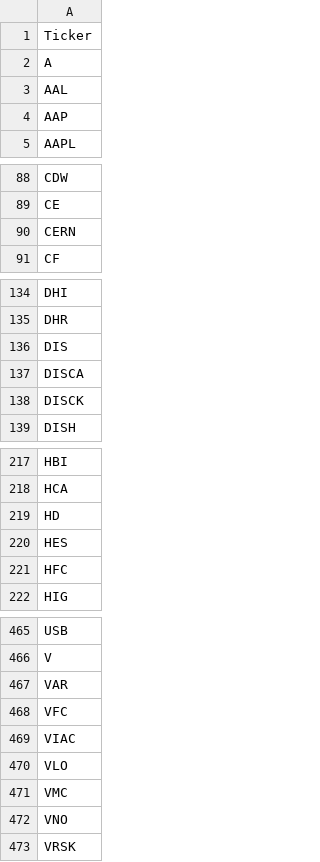
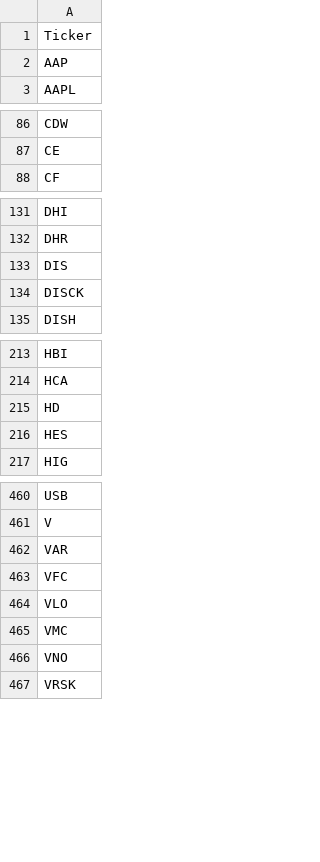
Before and after one commit to Antunes1993/AlgorithmicTrading, a CSV file: sp_500_stocks.csv, drawn as a sheet; only a part is shown, gaps mark what is left out; the diff covers the shown part only; the diff names each change by its address in the sheet, - before the commit and + after, or states it on an @@ line.

```diff
--- a/sp_500_stocks.csv
+++ b/sp_500_stocks.csv
-row 2: A
-row 3: AAL
-row 90: CERN
-row 137: DISCA
-row 221: HFC
-row 469: VIAC
```
Also changed, not shown: 1 removed row elsewhere in this file, 9 other files.
